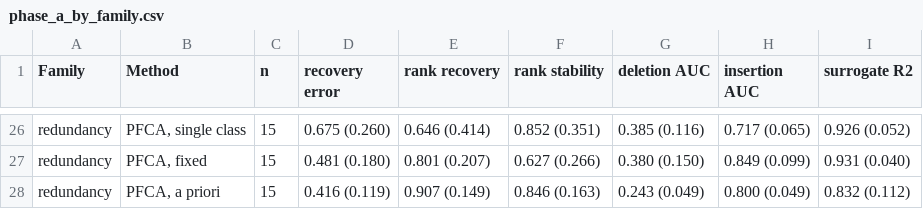
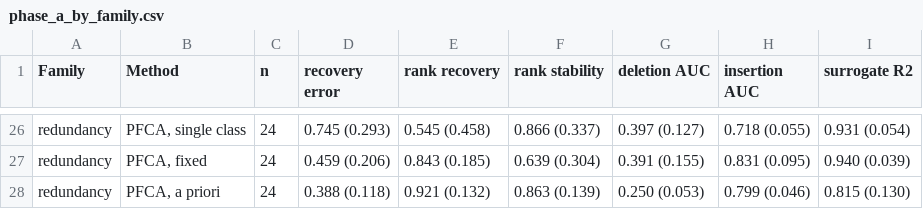
Before and after one commit to charis-ntak/pfca, a CSV file: paper/tables/phase_a_by_family.csv, drawn as a sheet; only a part is shown, gaps mark what is left out; the diff covers the shown part only; the diff names each change by its address in the sheet, - before the commit and + after, or states it on an @@ line.

```diff
--- a/paper/tables/phase_a_by_family.csv
+++ b/paper/tables/phase_a_by_family.csv
-C26:C28 (n): 15
+C26:C28 (n): 24
-D26 (recovery error): 0.675 (0.260)
+D26 (recovery error): 0.745 (0.293)
-E26 (rank recovery): 0.646 (0.414)
+E26 (rank recovery): 0.545 (0.458)
-F26 (rank stability): 0.852 (0.351)
+F26 (rank stability): 0.866 (0.337)
-G26 (deletion AUC): 0.385 (0.116)
+G26 (deletion AUC): 0.397 (0.127)
-H26 (insertion AUC): 0.717 (0.065)
+H26 (insertion AUC): 0.718 (0.055)
-I26 (surrogate R2): 0.926 (0.052)
+I26 (surrogate R2): 0.931 (0.054)
-D27 (recovery error): 0.481 (0.180)
+D27 (recovery error): 0.459 (0.206)
-E27 (rank recovery): 0.801 (0.207)
+E27 (rank recovery): 0.843 (0.185)
-F27 (rank stability): 0.627 (0.266)
+F27 (rank stability): 0.639 (0.304)
-G27 (deletion AUC): 0.380 (0.150)
+G27 (deletion AUC): 0.391 (0.155)
-H27 (insertion AUC): 0.849 (0.099)
+H27 (insertion AUC): 0.831 (0.095)
-I27 (surrogate R2): 0.931 (0.040)
+I27 (surrogate R2): 0.940 (0.039)
-D28 (recovery error): 0.416 (0.119)
+D28 (recovery error): 0.388 (0.118)
-E28 (rank recovery): 0.907 (0.149)
+E28 (rank recovery): 0.921 (0.132)
-F28 (rank stability): 0.846 (0.163)
+F28 (rank stability): 0.863 (0.139)
-G28 (deletion AUC): 0.243 (0.049)
+G28 (deletion AUC): 0.250 (0.053)
-H28 (insertion AUC): 0.800 (0.049)
+H28 (insertion AUC): 0.799 (0.046)
-I28 (surrogate R2): 0.832 (0.112)
+I28 (surrogate R2): 0.815 (0.130)
```
Also changed, not shown: 102 edited cells elsewhere in this file, paper/tables/front_diagnostics.csv, paper/tables/phase_a_coverage.csv, 15 other files.
